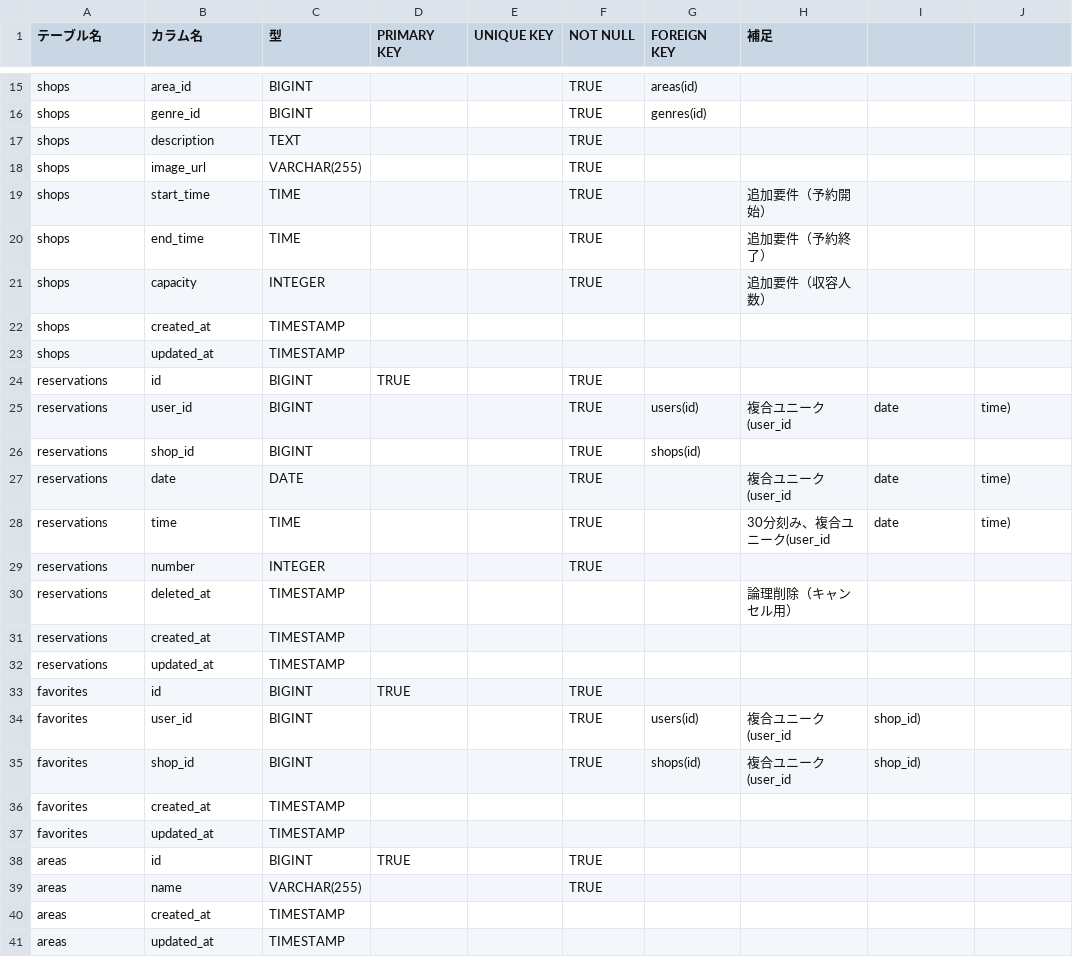
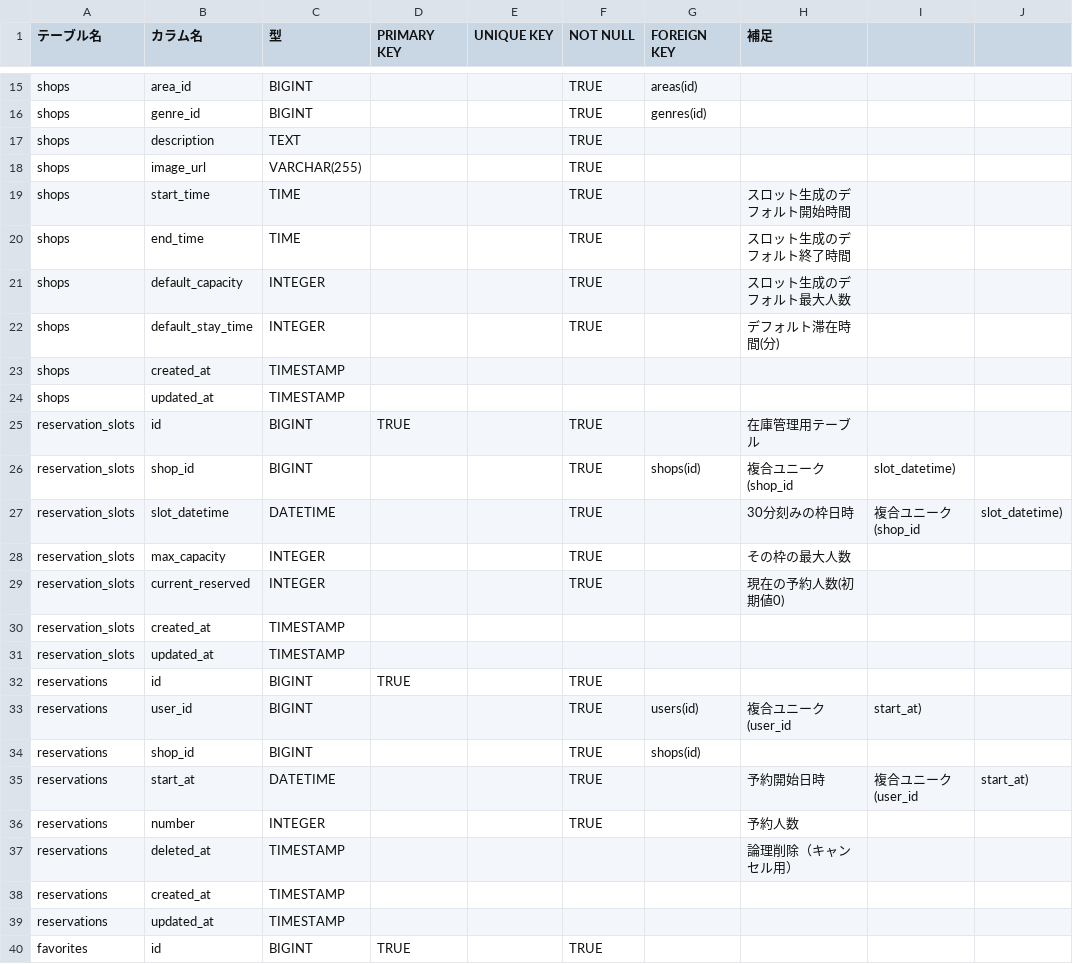
Before and after one commit to yoshi-bell/lara-next-reserve, a CSV file: docs-private/tables.csv, drawn as a sheet; only a part is shown, gaps mark what is left out; the shorter side is filled out with more unchanged rows.

```diff
--- a/docs-private/tables.csv
+++ b/docs-private/tables.csv
@@ -18,13 +18,20 @@ shops,description,TEXT,,,TRUE,,
 shops,image_url,VARCHAR(255),,,TRUE,,
-shops,start_time,TIME,,,TRUE,,追加要件（予約開始）
-shops,end_time,TIME,,,TRUE,,追加要件（予約終了）
-shops,capacity,INTEGER,,,TRUE,,追加要件（収容人数）
+shops,start_time,TIME,,,TRUE,,スロット生成のデフォルト開始時間
+shops,end_time,TIME,,,TRUE,,スロット生成のデフォルト終了時間
+shops,default_capacity,INTEGER,,,TRUE,,スロット生成のデフォルト最大人数
+shops,default_stay_time,INTEGER,,,TRUE,,デフォルト滞在時間(分)
 shops,created_at,TIMESTAMP,,,,,
 shops,updated_at,TIMESTAMP,,,,,
+reservation_slots,id,BIGINT,TRUE,,TRUE,,在庫管理用テーブル
+reservation_slots,shop_id,BIGINT,,,TRUE,shops(id),複合ユニーク(shop_id, slot_datetime)
+reservation_slots,slot_datetime,DATETIME,,,TRUE,,30分刻みの枠日時, 複合ユニーク(shop_id, slot_datetime)
+reservation_slots,max_capacity,INTEGER,,,TRUE,,その枠の最大人数
+reservation_slots,current_reserved,INTEGER,,,TRUE,,現在の予約人数(初期値0)
+reservation_slots,created_at,TIMESTAMP,,,,,
+reservation_slots,updated_at,TIMESTAMP,,,,,
 reservations,id,BIGINT,TRUE,,TRUE,,
-reservations,user_id,BIGINT,,,TRUE,users(id),複合ユニーク(user_id, date, time)
+reservations,user_id,BIGINT,,,TRUE,users(id),複合ユニーク(user_id, start_at)
 reservations,shop_id,BIGINT,,,TRUE,shops(id),
-reservations,date,DATE,,,TRUE,,複合ユニーク(user_id, date, time)
-reservations,time,TIME,,,TRUE,,30分刻み、複合ユニーク(user_id, date, time)
-reservations,number,INTEGER,,,TRUE,,
+reservations,start_at,DATETIME,,,TRUE,,予約開始日時, 複合ユニーク(user_id, start_at)
+reservations,number,INTEGER,,,TRUE,,予約人数
 reservations,deleted_at,TIMESTAMP,,,,,論理削除（キャンセル用）
```
Also changed, not shown: 45 other files.
